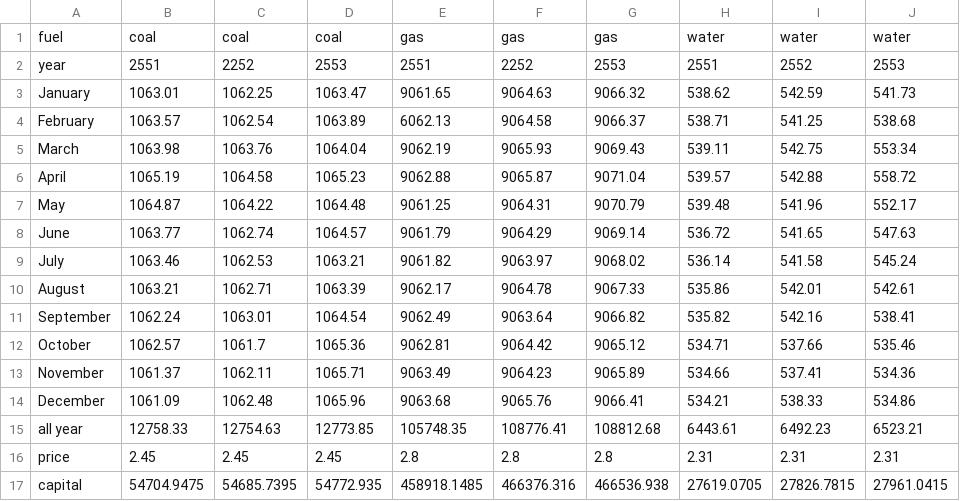
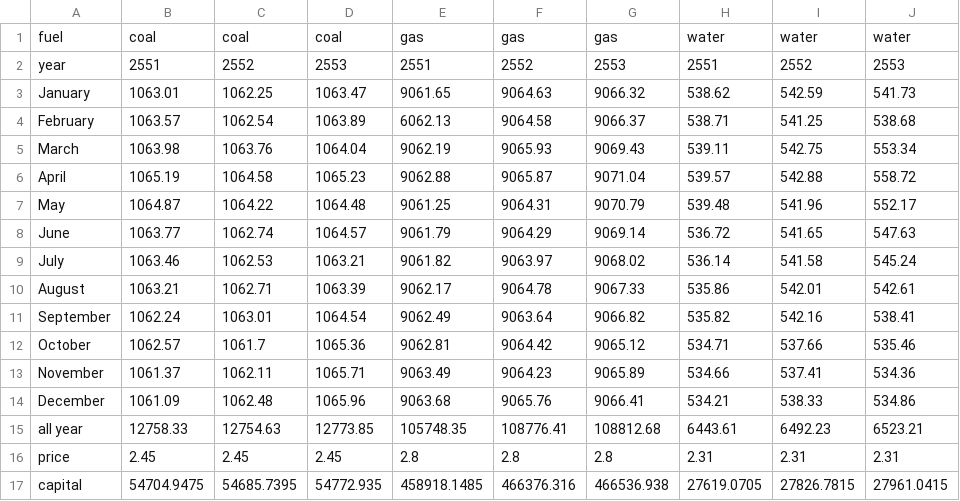
Before and after one commit to roqpor/Project, a CSV file: Data/csv.csv, drawn as a sheet.

```diff
--- a/Data/csv.csv
+++ b/Data/csv.csv
@@ -1,3 +1,3 @@
 fuel,coal,coal,coal,gas,gas,gas,water,water,water
-year,2551,2252,2553,2551,2252,2553,2551,2552,2553
+year,2551,2552,2553,2551,2552,2553,2551,2552,2553
 January,1063.01,1062.25,1063.47,9061.65,9064.63,9066.32,538.62,542.59,541.73
```
Also changed, not shown: 1 other file.
